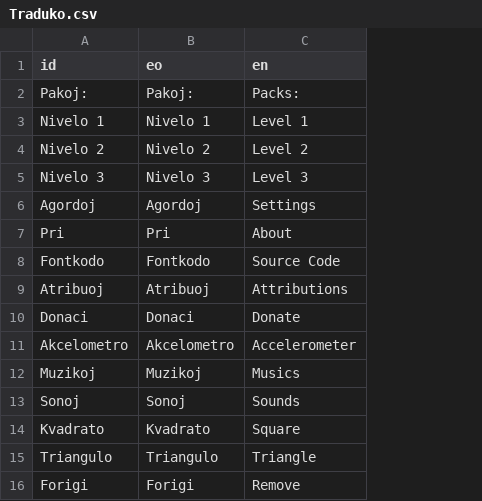
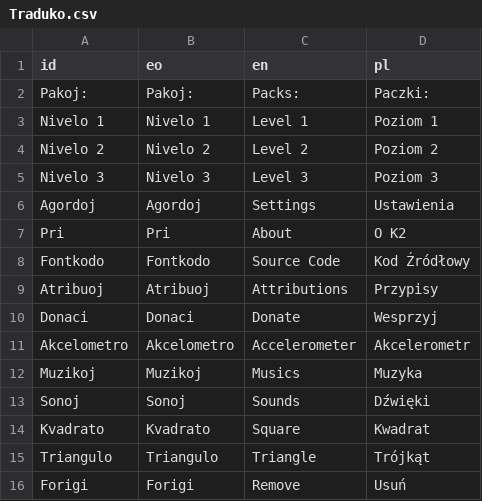
Before and after one commit to HassanHeydariNasab/k2, a CSV file: Traduko.csv, drawn as a sheet; the diff names each change by its address in the sheet, - before the commit and + after, or states it on an @@ line.

```diff
--- a/Traduko.csv
+++ b/Traduko.csv
+column D (pl), rows 2-16: Paczki: | Poziom 1 | Poziom 2 | Poziom 3 | Ustawienia | O K2 | Kod Źródłowy | Przypisy | Wesprzyj | Akcelerometr | Muzyka | Dźwięki | Kwadrat | Trójkąt | Usuń
```
Also changed, not shown: 6 other files.
